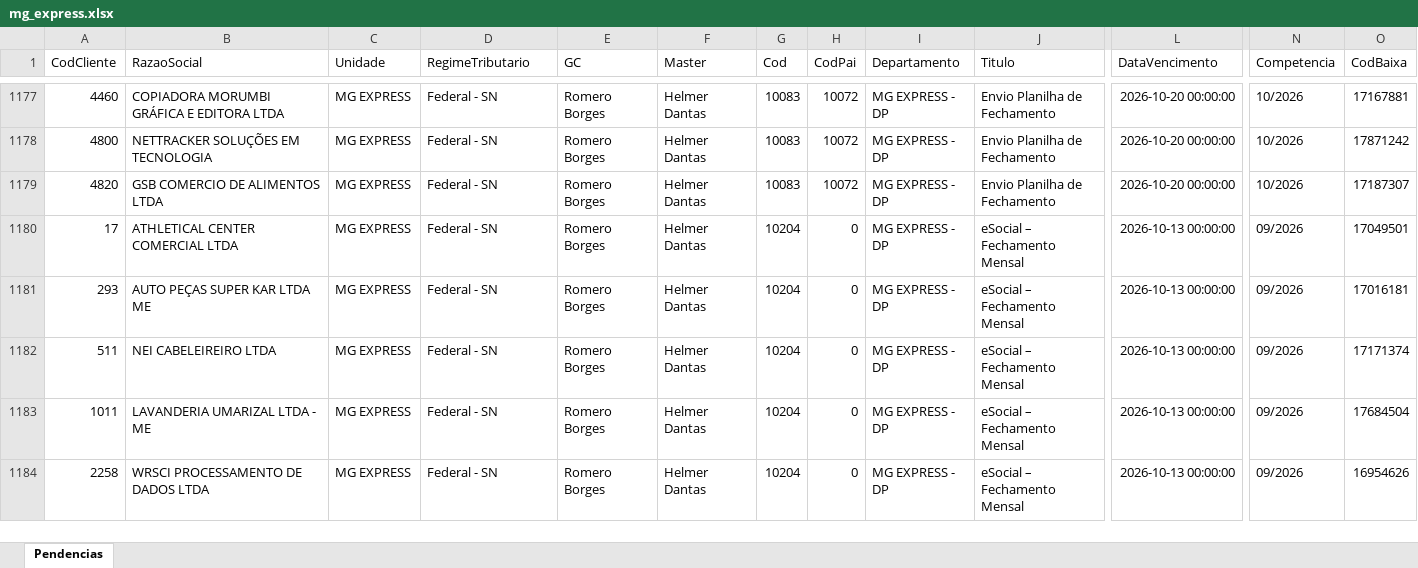
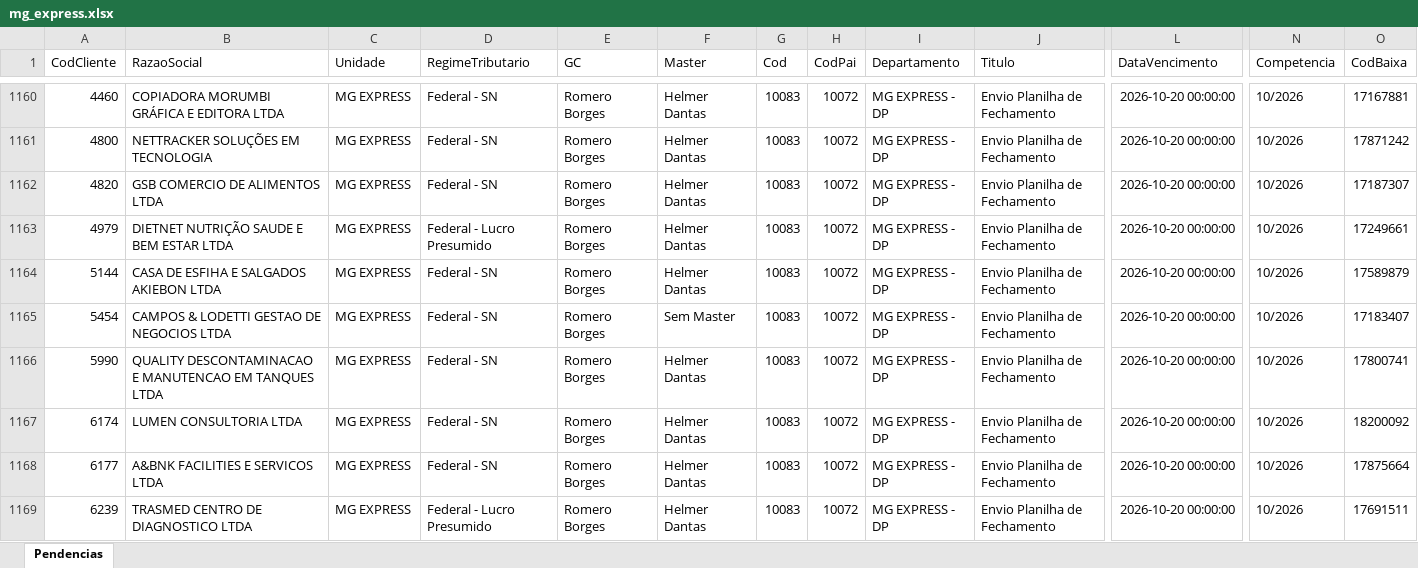
Before and after one commit to Controladoria-MG/Portal-das-tarefas, an Excel workbook: dados/base/mg_express.xlsx, sheet Pendencias, drawn as a sheet; only a part is shown, gaps mark what is left out; the shorter side is filled out with more unchanged rows; values as stored, in another font and other column widths than the file's, no borders; rows hold the shown columns only; the diff covers the shown part only; the diff names each change by its address in the sheet, - before the commit and + after, or states it on an @@ line.

```diff
--- a/dados/base/mg_express.xlsx (sheet Pendencias)
+++ b/dados/base/mg_express.xlsx (sheet Pendencias)
+row 1163: 4979 | DIETNET NUTRIÇÃO SAUDE E BEM ESTAR LTDA | MG EXPRESS | Federal - Lucro Presumido | Romero Borges | Helmer Dantas | 10083 | 10072 | MG EXPRESS - DP | Envio Planilha de Fechamento | 2026-10-20 00:00:00 | 10/2026 | 17249661
+row 1164: 5144 | CASA DE ESFIHA E SALGADOS AKIEBON LTDA | MG EXPRESS | Federal - SN | Romero Borges | Helmer Dantas | 10083 | 10072 | MG EXPRESS - DP | Envio Planilha de Fechamento | 2026-10-20 00:00:00 | 10/2026 | 17589879
+row 1165: 5454 | CAMPOS & LODETTI GESTAO DE NEGOCIOS LTDA | MG EXPRESS | Federal - SN | Romero Borges | Sem Master | 10083 | 10072 | MG EXPRESS - DP | Envio Planilha de Fechamento | 2026-10-20 00:00:00 | 10/2026 | 17183407
+row 1166: 5990 | QUALITY DESCONTAMINACAO E MANUTENCAO EM TANQUES LTDA | MG EXPRESS | Federal - SN | Romero Borges | Helmer Dantas | 10083 | 10072 | MG EXPRESS - DP | Envio Planilha de Fechamento | 2026-10-20 00:00:00 | 10/2026 | 17800741
+row 1167: 6174 | LUMEN CONSULTORIA LTDA | MG EXPRESS | Federal - SN | Romero Borges | Helmer Dantas | 10083 | 10072 | MG EXPRESS - DP | Envio Planilha de Fechamento | 2026-10-20 00:00:00 | 10/2026 | 18200092
+row 1168: 6177 | A&BNK FACILITIES E SERVICOS LTDA | MG EXPRESS | Federal - SN | Romero Borges | Helmer Dantas | 10083 | 10072 | MG EXPRESS - DP | Envio Planilha de Fechamento | 2026-10-20 00:00:00 | 10/2026 | 17875664
+row 1169: 6239 | TRASMED CENTRO DE DIAGNOSTICO LTDA | MG EXPRESS | Federal - Lucro Presumido | Romero Borges | Helmer Dantas | 10083 | 10072 | MG EXPRESS - DP | Envio Planilha de Fechamento | 2026-10-20 00:00:00 | 10/2026 | 17691511
```
Also changed, not shown: 10 added rows and 18 removed rows elsewhere in this sheet, dados/base/bpo.xlsx, dados/base/goias.xlsx, 3 other files.
